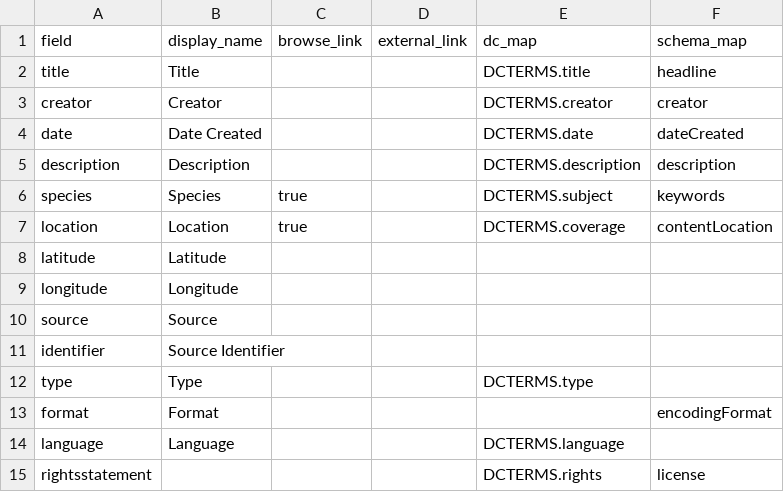
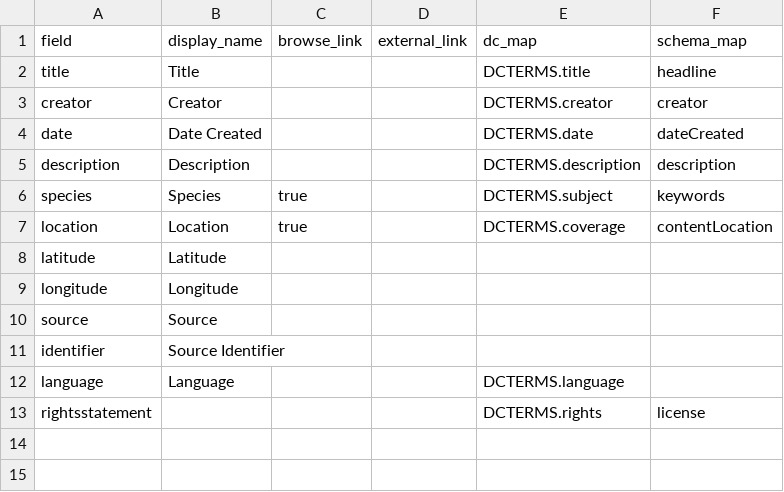
Before and after one commit to CFretter/paw-prints, a CSV file: _data/config-metadata.csv, drawn as a sheet.

```diff
--- a/_data/config-metadata.csv
+++ b/_data/config-metadata.csv
@@ -11,4 +11,2 @@ source,Source,,,,
 identifier,Source Identifier,,,,
-type,Type,,,DCTERMS.type,
-format,Format,,,,encodingFormat
 language,Language,,,DCTERMS.language,
```
Also changed, not shown: 3 other files.
